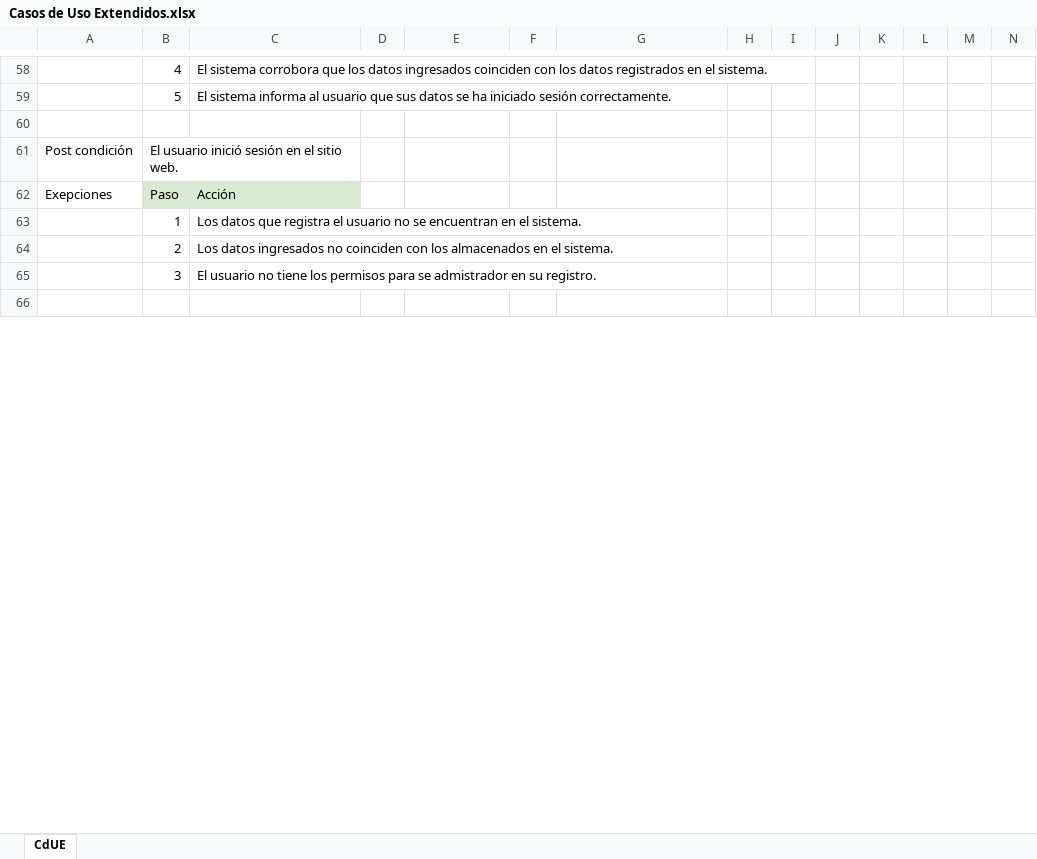
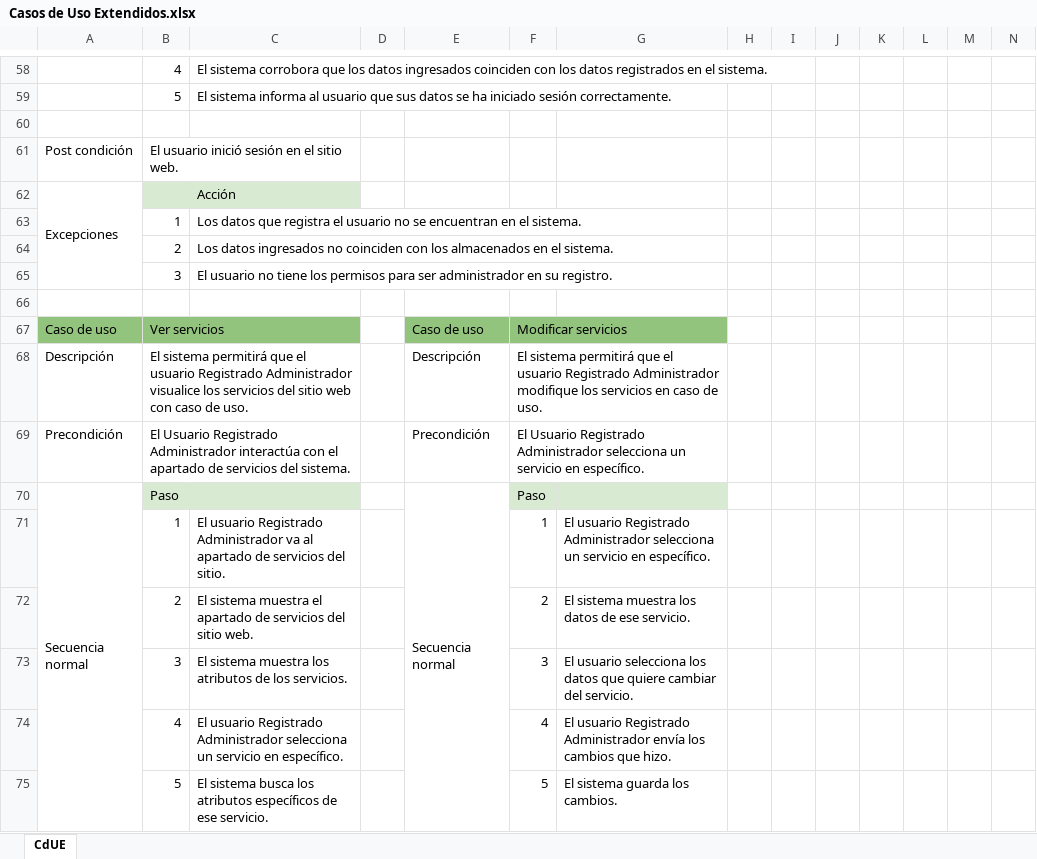
Before and after one commit to yenny10-hash/Glam-Hub, an Excel workbook: Casos de Uso Extendidos.xlsx, sheet CdUE, drawn as a sheet; only a part is shown, gaps mark what is left out; the shorter side is filled out with more unchanged rows; values as stored, in another font and other column widths than the file's, no borders; charts and pictures not drawn; rows hold the shown columns only; the diff covers the shown part only; the diff names each change by its address in the sheet, - before the commit and + after, or states it on an @@ line.

Commit message:
Cambios en entidades?

```diff
--- a/Casos de Uso Extendidos.xlsx (sheet CdUE)
+++ b/Casos de Uso Extendidos.xlsx (sheet CdUE)
-A62: Exepciones
+A62: Excepciones
+A62:A65 merged
-B62: Paso
+B62: (empty)
-C65: …permisos para se admistrador en su…
+C65: …permisos para ser administrador en su…
+row 66: (empty)
+row 67: Caso de uso | Ver servicios |  |  | Caso de uso | Modificar servicios
+row 68: Descripción | El sistema permitirá que el usuario Registrado Administrador visualice los servicios del sitio web con caso de uso. |  |  | Descripción | El sistema permitirá que el usuario Registrado Administrador modifique los servicios en caso de uso.
+row 69: Precondición | El Usuario Registrado Administrador interactúa con el apartado de servicios del sistema. |  |  | Precondición | El Usuario Registrado Administrador selecciona un servicio en específico.
@@ row 88 moved to row 70: Secuencia normal @@
+row 71:  | 1 | El usuario Registrado Administrador va al apartado de servicios del sitio. |  |  | 1 | El usuario Registrado Administrador selecciona un servicio en específico.
+row 72:  | 2 | El sistema muestra el apartado de servicios del sitio web. |  |  | 2 | El sistema muestra los datos de ese servicio.
+row 73:  | 3 | El sistema muestra los atributos de los servicios. |  |  | 3 | El usuario selecciona los datos que quiere cambiar del servicio.
+row 74:  | 4 | El usuario Registrado Administrador selecciona un servicio en específico. |  |  | 4 | El usuario Registrado Administrador envía los cambios que hizo.
+row 75:  | 5 | El sistema busca los atributos específicos de ese servicio. |  |  | 5 | El sistema guarda los cambios.
```
Also changed, not shown: 6 added rows, 15 removed rows, 1 moved row, 330 edited cells, cell formats and merged cells elsewhere in this sheet, charts or pictures, 9 other files.
